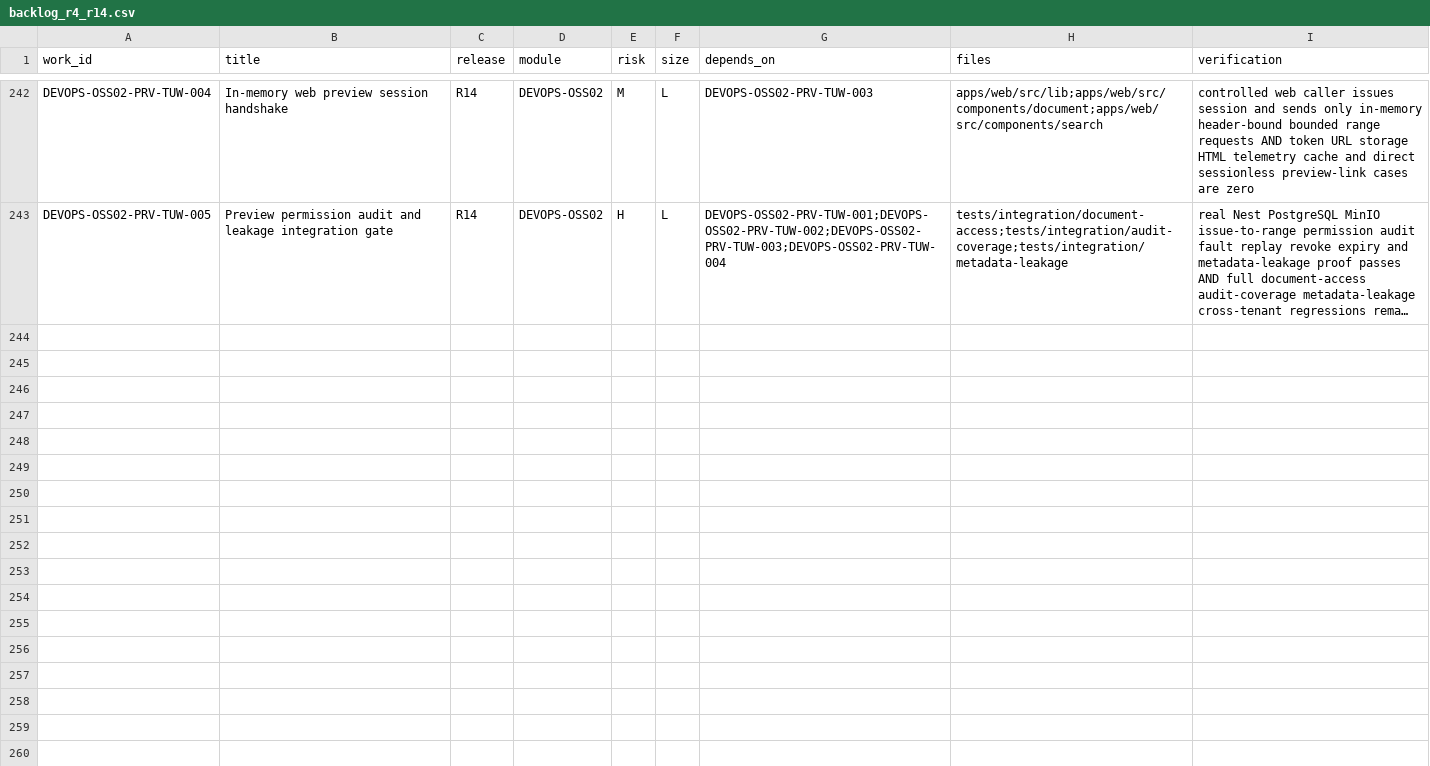
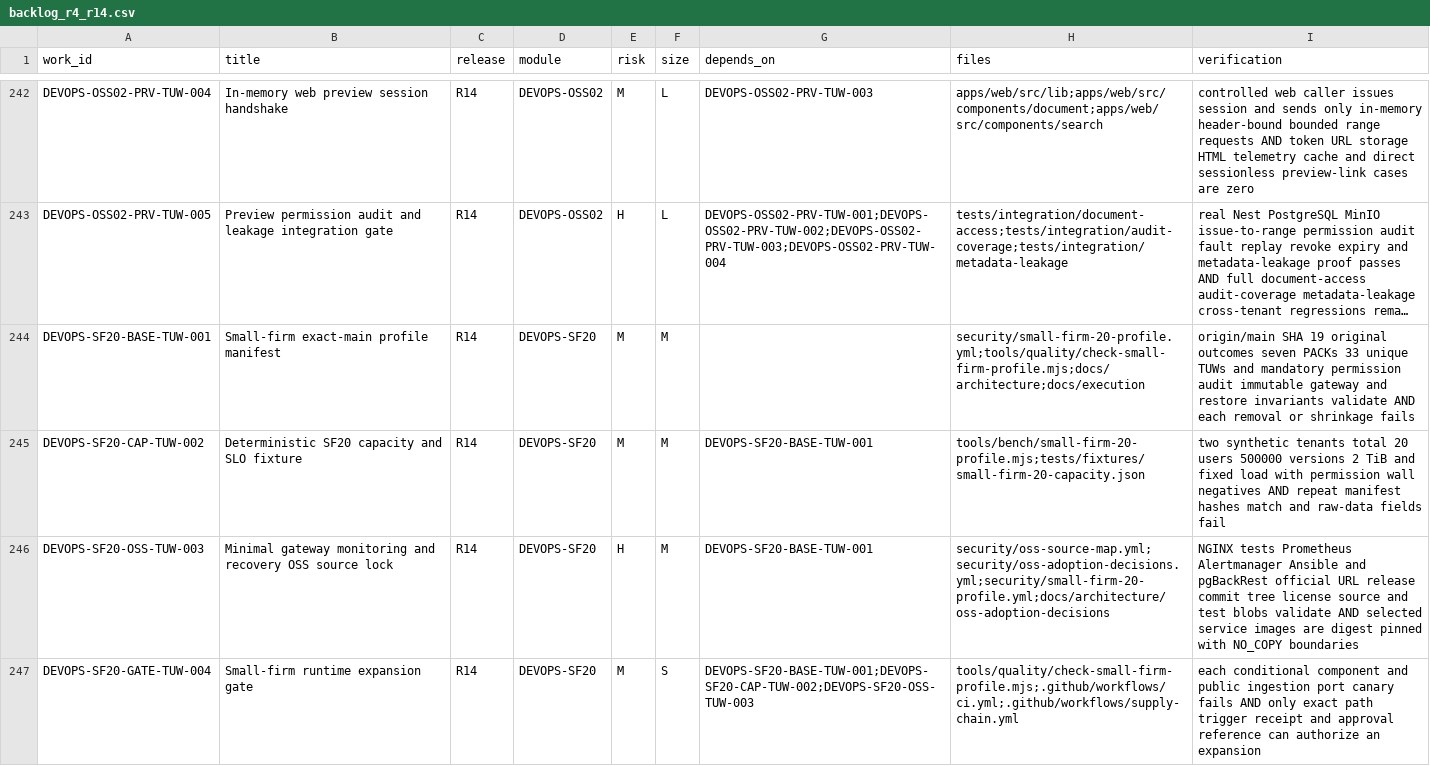
Before and after one commit to Gonyak-cell/amic-vault, a CSV file: docs/backlog/backlog_r4_r14.csv, drawn as a sheet; only a part is shown, gaps mark what is left out; long unchanged cells end in …; the diff names each change by its address in the sheet, - before the commit and + after, or states it on an @@ line.

Commit message:
feat(devops): DEVOPS-SF20-BASE-TUW-001 freeze SF20 profile
Register PACK-SF20-00 and its four TUWs, lock the 19-outcome/33-unit profile, add deterministic capacity evidence, pin minimal OSS sources and artifacts, and enforce the runtime expansion gate.

```diff
--- a/docs/backlog/backlog_r4_r14.csv
+++ b/docs/backlog/backlog_r4_r14.csv
+row 244: DEVOPS-SF20-BASE-TUW-001 | Small-firm exact-main profile manifest | R14 | DEVOPS-SF20 | M | M |  | security/small-firm-20-profile.yml;tools/quality/check-small-firm-profile.mjs;docs/architecture;docs/execution | origin/main SHA 19 original outcomes seven PACKs 33 unique TUWs and mandatory permission audit immutable gateway and restore invariants validate AND each removal or shrinkage fails
+row 245: DEVOPS-SF20-CAP-TUW-002 | Deterministic SF20 capacity and SLO fixture | R14 | DEVOPS-SF20 | M | M | DEVOPS-SF20-BASE-TUW-001 | tools/bench/small-firm-20-profile.mjs;tests/fixtures/small-firm-20-capacity.json | two synthetic tenants total 20 users 500000 versions 2 TiB and fixed load with permission wall negatives AND repeat manifest hashes match and raw-data fields fail
+row 246: DEVOPS-SF20-OSS-TUW-003 | Minimal gateway monitoring and recovery OSS source lock | R14 | DEVOPS-SF20 | H | M | DEVOPS-SF20-BASE-TUW-001 | security/oss-source-map.yml;security/oss-adoption-decisions.yml;security/small-firm-20-profile.yml;docs/architecture/oss-adoption-decisions | NGINX tests Prometheus Alertmanager Ansible and pgBackRest official URL release commit tree license source and test blobs validate AND selected service images are digest pinned with NO_COPY boundaries
+row 247: DEVOPS-SF20-GATE-TUW-004 | Small-firm runtime expansion gate | R14 | DEVOPS-SF20 | M | S | DEVOPS-SF20-BASE-TUW-001;DEVOPS-SF20-CAP-TUW-002;DEVOPS-SF20-OSS-TUW-003 | tools/quality/check-small-firm-profile.mjs;.github/workflows/ci.yml;.github/workflows/supply-chain.yml | each conditional component and public ingestion port canary fails AND only exact path trigger receipt and approval reference can authorize an expansion
```
Also changed, not shown: 17 other files.
